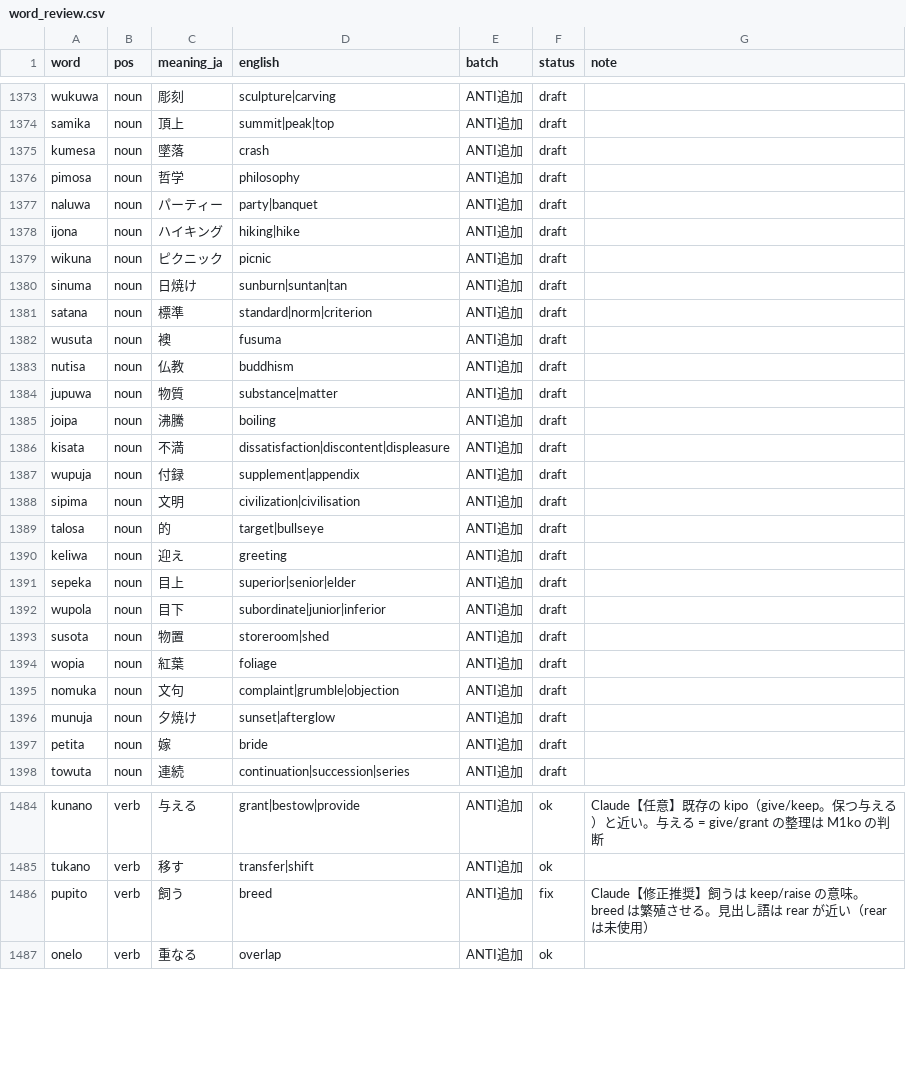
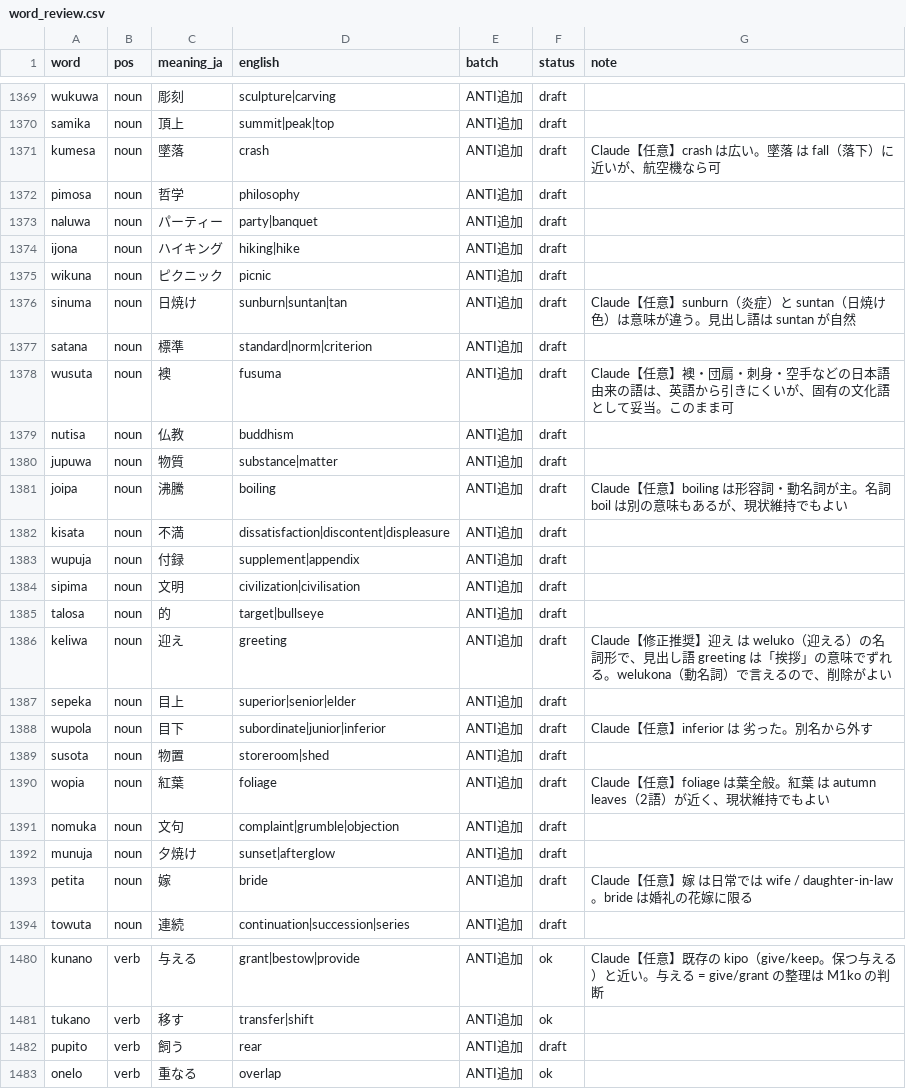
Before and after one commit to kohga1220-stack/logi, a CSV file: dictionary/word_review.csv, drawn as a sheet; only a part is shown, gaps mark what is left out; the diff covers the shown part only.

```diff
--- a/dictionary/word_review.csv
+++ b/dictionary/word_review.csv
@@ -1374,3 +1370,3 @@ wukuwa,noun,彫刻,sculpture|carving,ANTI追加,draft,
 samika,noun,頂上,summit|peak|top,ANTI追加,draft,
-kumesa,noun,墜落,crash,ANTI追加,draft,
+kumesa,noun,墜落,crash,ANTI追加,draft,Claude【任意】crash は広い。墜落 は fall（落下）に近いが、航空機なら可
 pimosa,noun,哲学,philosophy,ANTI追加,draft,
@@ -1379,8 +1375,8 @@ ijona,noun,ハイキング,hiking|hike,ANTI追加,draft,
 wikuna,noun,ピクニック,picnic,ANTI追加,draft,
-sinuma,noun,日焼け,sunburn|suntan|tan,ANTI追加,draft,
+sinuma,noun,日焼け,sunburn|suntan|tan,ANTI追加,draft,Claude【任意】sunburn（炎症）と suntan（日焼け色）は意味が違う。見出し語は suntan が自然
 satana,noun,標準,standard|norm|criterion,ANTI追加,draft,
-wusuta,noun,襖,fusuma,ANTI追加,draft,
+wusuta,noun,襖,fusuma,ANTI追加,draft,Claude【任意】襖・団扇・刺身・空手などの日本語由来の語は、英語から引きにくいが、固有の文化語として妥当。このまま可
 nutisa,noun,仏教,buddhism,ANTI追加,draft,
 jupuwa,noun,物質,substance|matter,ANTI追加,draft,
-joipa,noun,沸騰,boiling,ANTI追加,draft,
+joipa,noun,沸騰,boiling,ANTI追加,draft,Claude【任意】boiling は形容詞・動名詞が主。名詞 boil は別の意味もあるが、現状維持でもよい
 kisata,noun,不満,dissatisfaction|discontent|displeasure,ANTI追加,draft,
@@ -1389,10 +1385,10 @@ sipima,noun,文明,civilization|civilisation,ANTI追加,draft,
 talosa,noun,的,target|bullseye,ANTI追加,draft,
-keliwa,noun,迎え,greeting,ANTI追加,draft,
+keliwa,noun,迎え,greeting,ANTI追加,draft,Claude【修正推奨】迎え は weluko（迎える）の名詞形で、見出し語 greeting は「挨拶」の意味でずれる。welukona（動名詞）で言えるので、削除がよい
 sepeka,noun,目上,superior|senior|elder,ANTI追加,draft,
-wupola,noun,目下,subordinate|junior|inferior,ANTI追加,draft,
+wupola,noun,目下,subordinate|junior|inferior,ANTI追加,draft,Claude【任意】inferior は 劣った。別名から外す
 susota,noun,物置,storeroom|shed,ANTI追加,draft,
-wopia,noun,紅葉,foliage,ANTI追加,draft,
+wopia,noun,紅葉,foliage,ANTI追加,draft,Claude【任意】foliage は葉全般。紅葉 は autumn leaves（2語）が近く、現状維持でもよい
 nomuka,noun,文句,complaint|grumble|objection,ANTI追加,draft,
 munuja,noun,夕焼け,sunset|afterglow,ANTI追加,draft,
-petita,noun,嫁,bride,ANTI追加,draft,
+petita,noun,嫁,bride,ANTI追加,draft,Claude【任意】嫁 は日常では wife / daughter-in-law。bride は婚礼の花嫁に限る
 towuta,noun,連続,continuation|succession|series,ANTI追加,draft,
@@ -1485,3 +1481,3 @@ kunano,verb,与える,grant|bestow|provide,ANTI追加,ok,Claude【任意】既
 tukano,verb,移す,transfer|shift,ANTI追加,ok,
-pupito,verb,飼う,breed,ANTI追加,fix,Claude【修正推奨】飼うは keep/raise の意味。breed は繁殖させる。見出し語は rear が近い（rear は未使用）
+pupito,verb,飼う,rear,ANTI追加,draft,
 onelo,verb,重なる,overlap,ANTI追加,ok,
```
Also changed, not shown: 4 removed rows and 63 edited cells elsewhere in this file, dictionary/anti_additions.csv, dictionary/final.csv, 7 other files.
